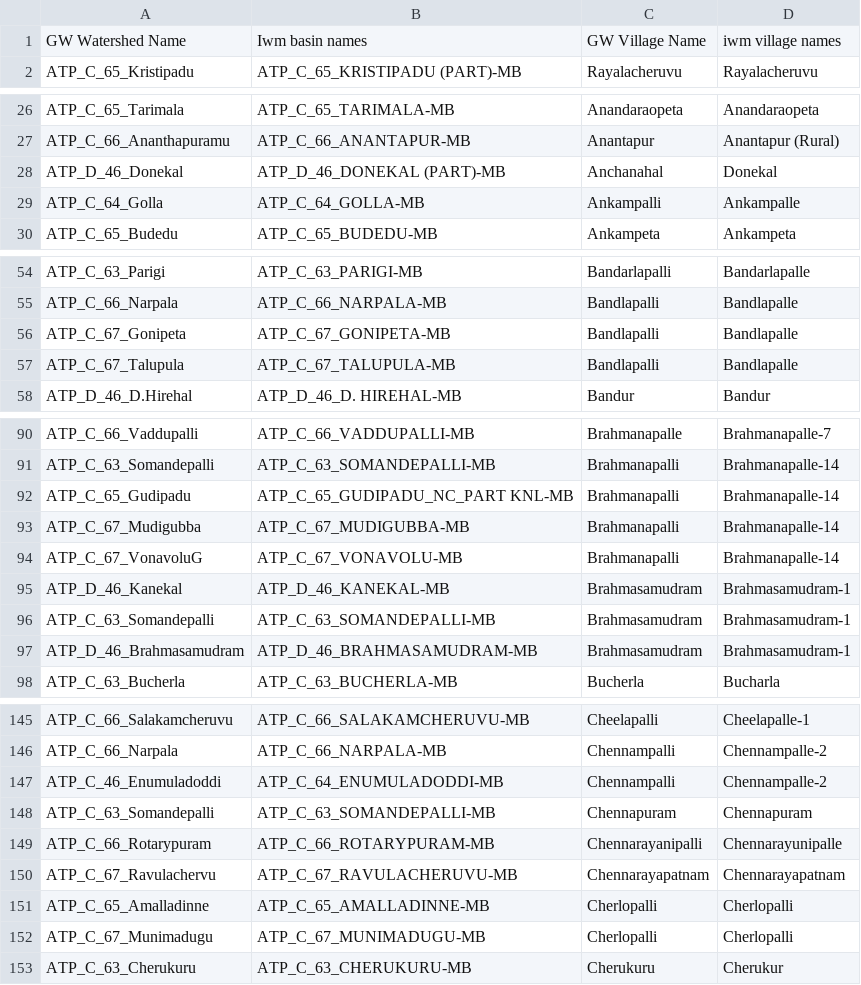
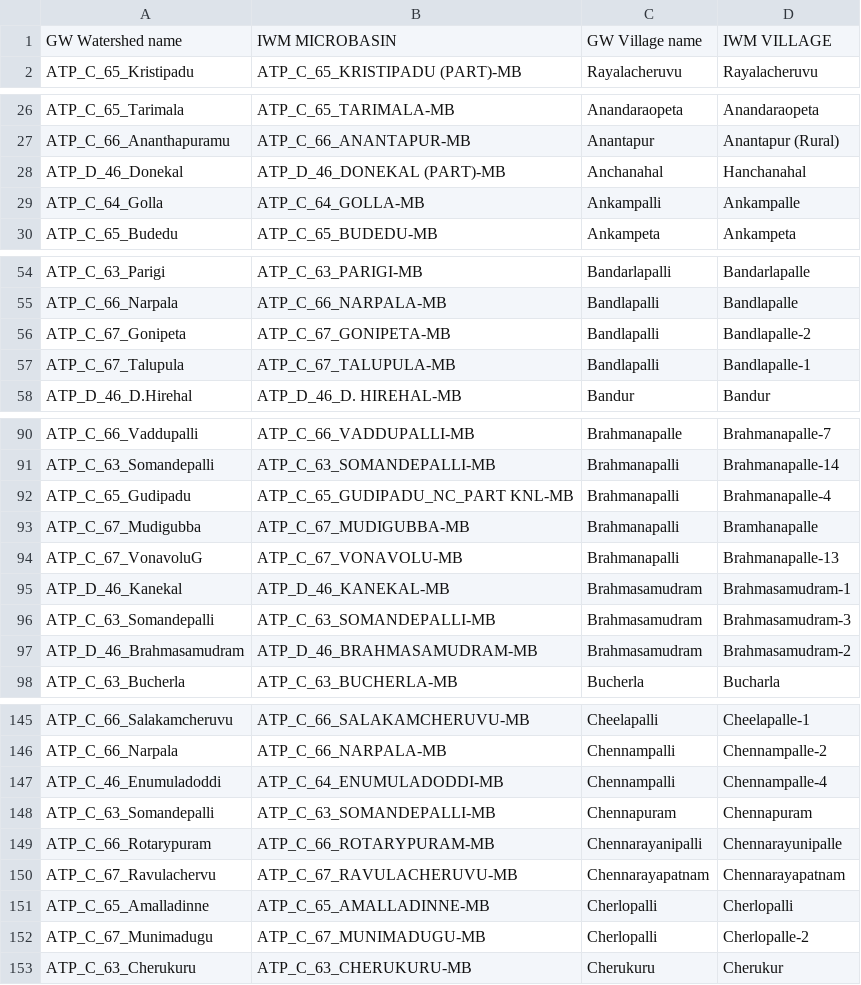
Before and after one commit to ankitkrsahu94/GEC, a CSV file: data_files_used/Anantapur/final_mapping.csv, drawn as a sheet; only a part is shown, gaps mark what is left out; the diff covers the shown part only.

```diff
--- a/data_files_used/Anantapur/final_mapping.csv
+++ b/data_files_used/Anantapur/final_mapping.csv
@@ -1 +1 @@
-GW Watershed Name,Iwm basin names,GW Village Name,iwm village names
+GW Watershed name,IWM MICROBASIN,GW Village name,IWM VILLAGE
@@ -27,3 +27,3 @@ ATP_C_65_Tarimala,ATP_C_65_TARIMALA-MB,Anandaraopeta,Anandaraopeta
 ATP_C_66_Ananthapuramu,ATP_C_66_ANANTAPUR-MB,Anantapur,Anantapur (Rural)
-ATP_D_46_Donekal,ATP_D_46_DONEKAL (PART)-MB,Anchanahal,Donekal
+ATP_D_46_Donekal,ATP_D_46_DONEKAL (PART)-MB,Anchanahal,Hanchanahal
 ATP_C_64_Golla,ATP_C_64_GOLLA-MB,Ankampalli,Ankampalle
@@ -55,4 +55,4 @@ ATP_C_63_Parigi,ATP_C_63_PARIGI-MB,Bandarlapalli,Bandarlapalle
 ATP_C_66_Narpala,ATP_C_66_NARPALA-MB,Bandlapalli,Bandlapalle
-ATP_C_67_Gonipeta,ATP_C_67_GONIPETA-MB,Bandlapalli,Bandlapalle
-ATP_C_67_Talupula,ATP_C_67_TALUPULA-MB,Bandlapalli,Bandlapalle
+ATP_C_67_Gonipeta,ATP_C_67_GONIPETA-MB,Bandlapalli,Bandlapalle-2
+ATP_C_67_Talupula,ATP_C_67_TALUPULA-MB,Bandlapalli,Bandlapalle-1
 ATP_D_46_D.Hirehal,ATP_D_46_D. HIREHAL-MB,Bandur,Bandur
@@ -91,7 +91,7 @@ ATP_C_66_Vaddupalli,ATP_C_66_VADDUPALLI-MB,Brahmanapalle,Brahmanapalle-7
 ATP_C_63_Somandepalli,ATP_C_63_SOMANDEPALLI-MB,Brahmanapalli,Brahmanapalle-14
-ATP_C_65_Gudipadu,ATP_C_65_GUDIPADU_NC_PART KNL-MB,Brahmanapalli,Brahmanapalle-14
-ATP_C_67_Mudigubba,ATP_C_67_MUDIGUBBA-MB,Brahmanapalli,Brahmanapalle-14
-ATP_C_67_VonavoluG,ATP_C_67_VONAVOLU-MB,Brahmanapalli,Brahmanapalle-14
+ATP_C_65_Gudipadu ,ATP_C_65_GUDIPADU_NC_PART KNL-MB,Brahmanapalli,Brahmanapalle-4
+ATP_C_67_Mudigubba,ATP_C_67_MUDIGUBBA-MB,Brahmanapalli,Bramhanapalle
+ ATP_C_67_VonavoluG,ATP_C_67_VONAVOLU-MB,Brahmanapalli,Brahmanapalle-13
 ATP_D_46_Kanekal,ATP_D_46_KANEKAL-MB,Brahmasamudram,Brahmasamudram-1
-ATP_C_63_Somandepalli,ATP_C_63_SOMANDEPALLI-MB,Brahmasamudram,Brahmasamudram-1
-ATP_D_46_Brahmasamudram,ATP_D_46_BRAHMASAMUDRAM-MB,Brahmasamudram,Brahmasamudram-1
+ATP_C_63_Somandepalli,ATP_C_63_SOMANDEPALLI-MB,Brahmasamudram,Brahmasamudram-3
+ATP_D_46_Brahmasamudram,ATP_D_46_BRAHMASAMUDRAM-MB,Brahmasamudram,Brahmasamudram-2
@@ -146,3 +146,3 @@ ATP_C_66_Salakamcheruvu,ATP_C_66_SALAKAMCHERUVU-MB,Cheelapalli,Cheelapalle-1
 ATP_C_66_Narpala,ATP_C_66_NARPALA-MB,Chennampalli,Chennampalle-2
-ATP_C_46_Enumuladoddi,ATP_C_64_ENUMULADODDI-MB,Chennampalli,Chennampalle-2
+ATP_C_46_Enumuladoddi ,ATP_C_64_ENUMULADODDI-MB,Chennampalli,Chennampalle-4
 ATP_C_63_Somandepalli,ATP_C_63_SOMANDEPALLI-MB,Chennapuram,Chennapuram
@@ -151,2 +151,2 @@ ATP_C_67_Ravulachervu,ATP_C_67_RAVULACHERUVU-MB,Chennarayapatnam,Chennarayapatna
 ATP_C_65_Amalladinne,ATP_C_65_AMALLADINNE-MB,Cherlopalli,Cherlopalli
-ATP_C_67_Munimadugu,ATP_C_67_MUNIMADUGU-MB,Cherlopalli,Cherlopalli
+ATP_C_67_Munimadugu,ATP_C_67_MUNIMADUGU-MB,Cherlopalli,Cherlopalle-2
```
Also changed, not shown: 10 edited cells elsewhere in this file, 18 other files.
